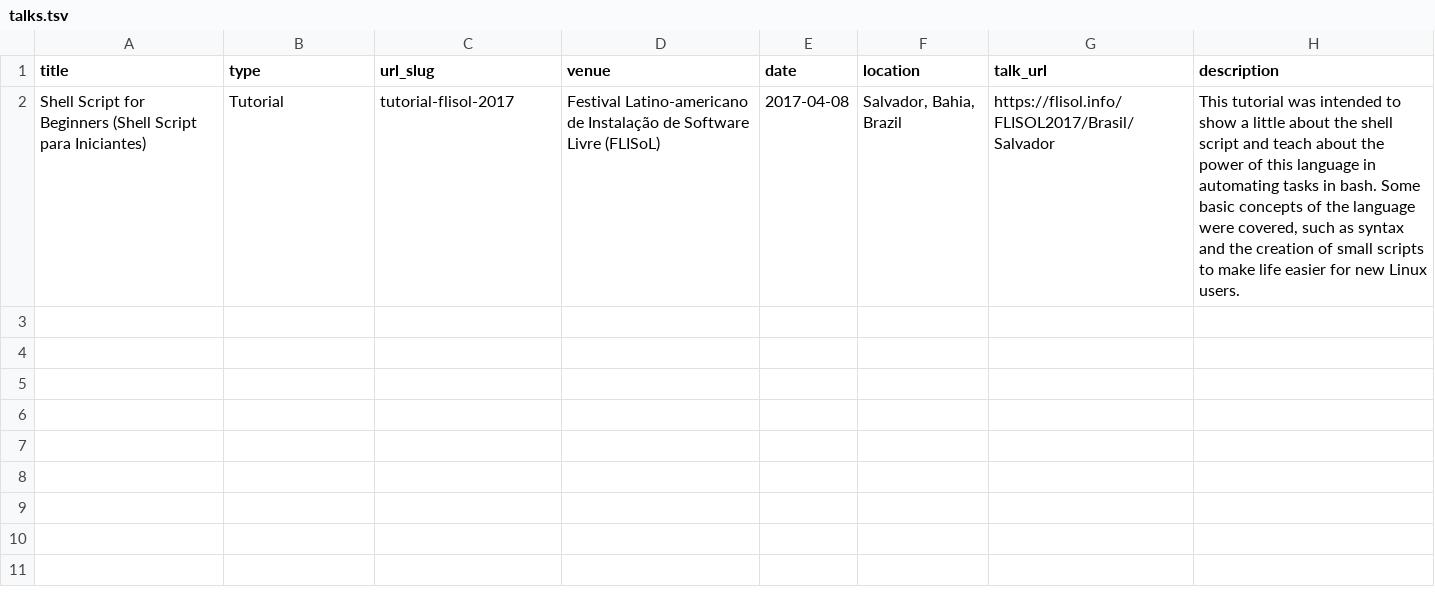
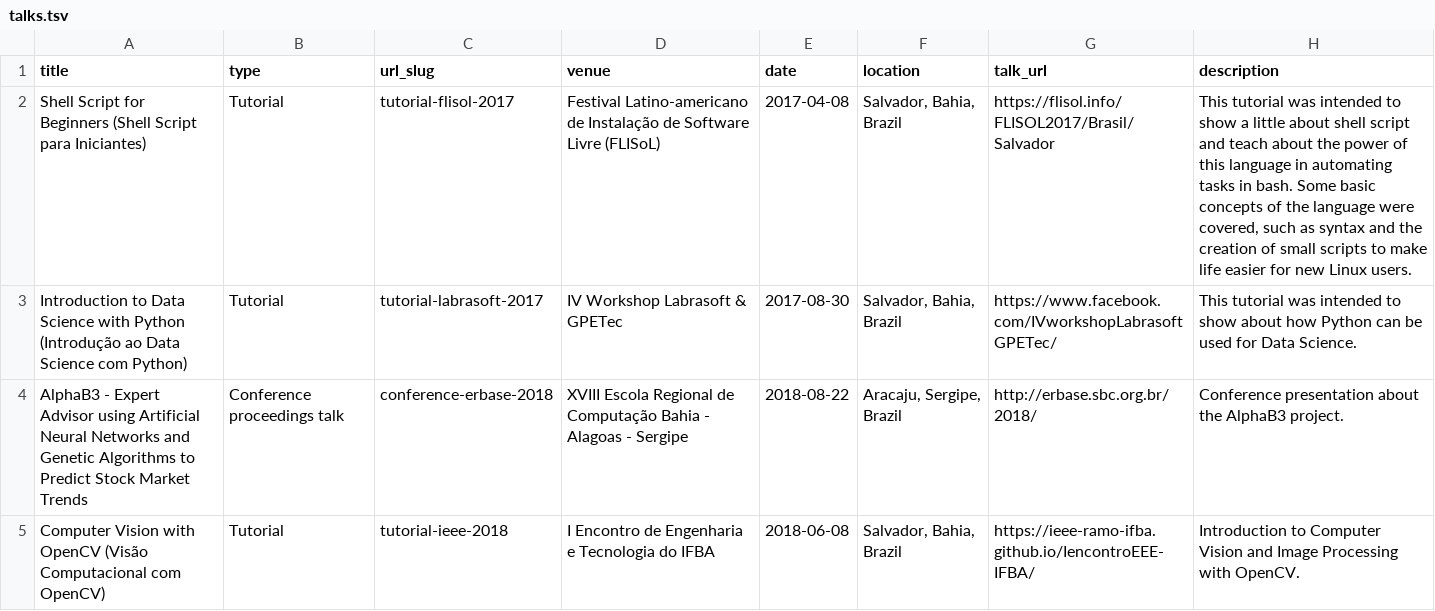
Before and after one commit to cjlcarvalho/cjlcarvalho.github.io, a TSV file: markdown_generator/talks.tsv, drawn as a sheet.

Commit message:
updating talks

```diff
--- a/markdown_generator/talks.tsv
+++ b/markdown_generator/talks.tsv
@@ -1,2 +1,5 @@
 title	type	url_slug	venue	date	location	talk_url	description
-Shell Script for Beginners (Shell Script para Iniciantes)	Tutorial	tutorial-flisol-2017	Festival Latino-americano de Instalação de Software Livre (FLISoL)	2017-04-08	Salvador, Bahia, Brazil	https://flisol.info/FLISOL2017/Brasil/Salvador	This tutorial was intended to show a little about the shell script and teach about the power of this language in automating tasks in bash. Some basic concepts of the language were covered, such as syntax and the creation of small scripts to make life easier for new Linux users.
+Shell Script for Beginners (Shell Script para Iniciantes)	Tutorial	tutorial-flisol-2017	Festival Latino-americano de Instalação de Software Livre (FLISoL)	2017-04-08	Salvador, Bahia, Brazil	https://flisol.info/FLISOL2017/Brasil/Salvador	This tutorial was intended to show a little about shell script and teach about the power of this language in automating tasks in bash. Some basic concepts of the language were covered, such as syntax and the creation of small scripts to make life easier for new Linux users.
+Introduction to Data Science with Python (Introdução ao Data Science com Python)	Tutorial	tutorial-labrasoft-2017	IV Workshop Labrasoft & GPETec	2017-08-30	Salvador, Bahia, Brazil	https://www.facebook.com/IVworkshopLabrasoftGPETec/	This tutorial was intended to show about how Python can be used for Data Science.
+AlphaB3 - Expert Advisor using Artificial Neural Networks and Genetic Algorithms to Predict Stock Market Trends	Conference proceedings talk	conference-erbase-2018	XVIII Escola Regional de Computação Bahia - Alagoas - Sergipe	2018-08-22	Aracaju, Sergipe, Brazil	http://erbase.sbc.org.br/2018/	Conference presentation about the AlphaB3 project.
+Computer Vision with OpenCV (Visão Computacional com OpenCV)	Tutorial	tutorial-ieee-2018	I Encontro de Engenharia e Tecnologia do IFBA	2018-06-08	Salvador, Bahia, Brazil	https://ieee-ramo-ifba.github.io/IencontroEEE-IFBA/	Introduction to Computer Vision and Image Processing with OpenCV.
```
Also changed, not shown: 4 other files.
